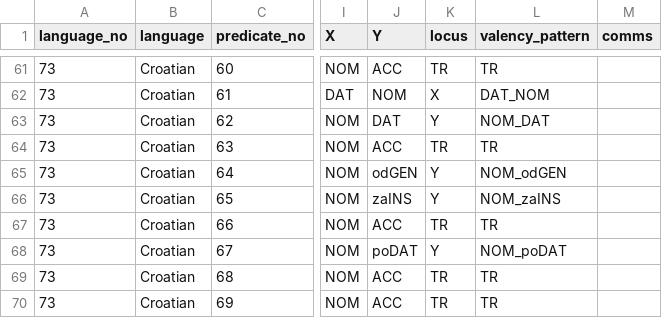
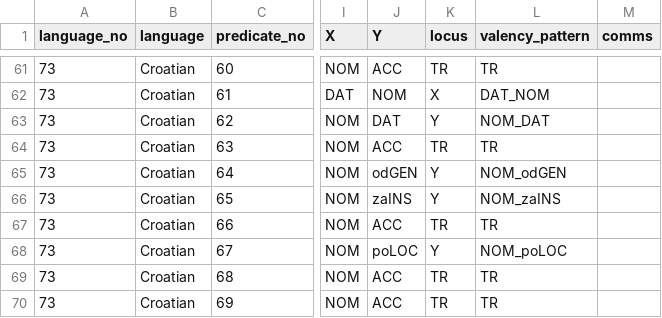
Before and after one commit to macleginn/bivaltyp, a CSV file: data/langtables_structural/Croatian_data.csv, drawn as a sheet; only a part is shown, gaps mark what is left out; the diff names each change by its address in the sheet, - before the commit and + after, or states it on an @@ line.

Commit message:
Add files via upload

```diff
--- a/data/langtables_structural/Croatian_data.csv
+++ b/data/langtables_structural/Croatian_data.csv
-J68 (Y): poDAT
+J68 (Y): poLOC
-L68 (valency_pattern): NOM_poDAT
+L68 (valency_pattern): NOM_poLOC
```
